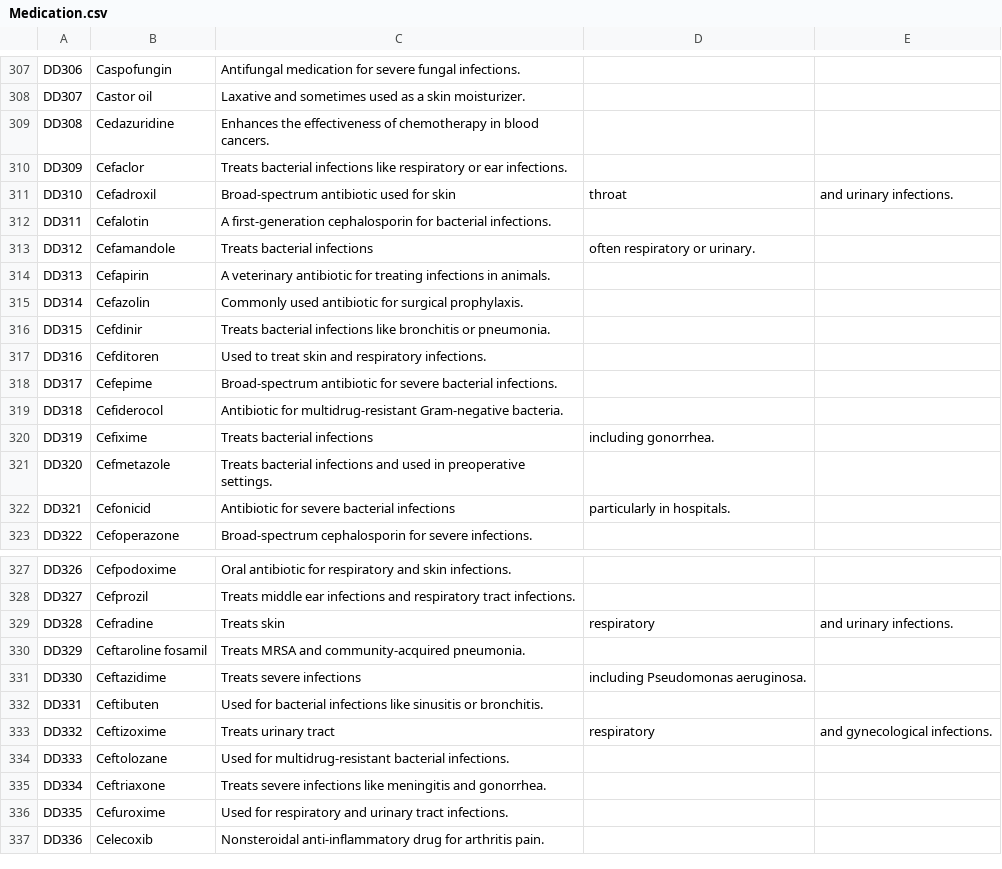
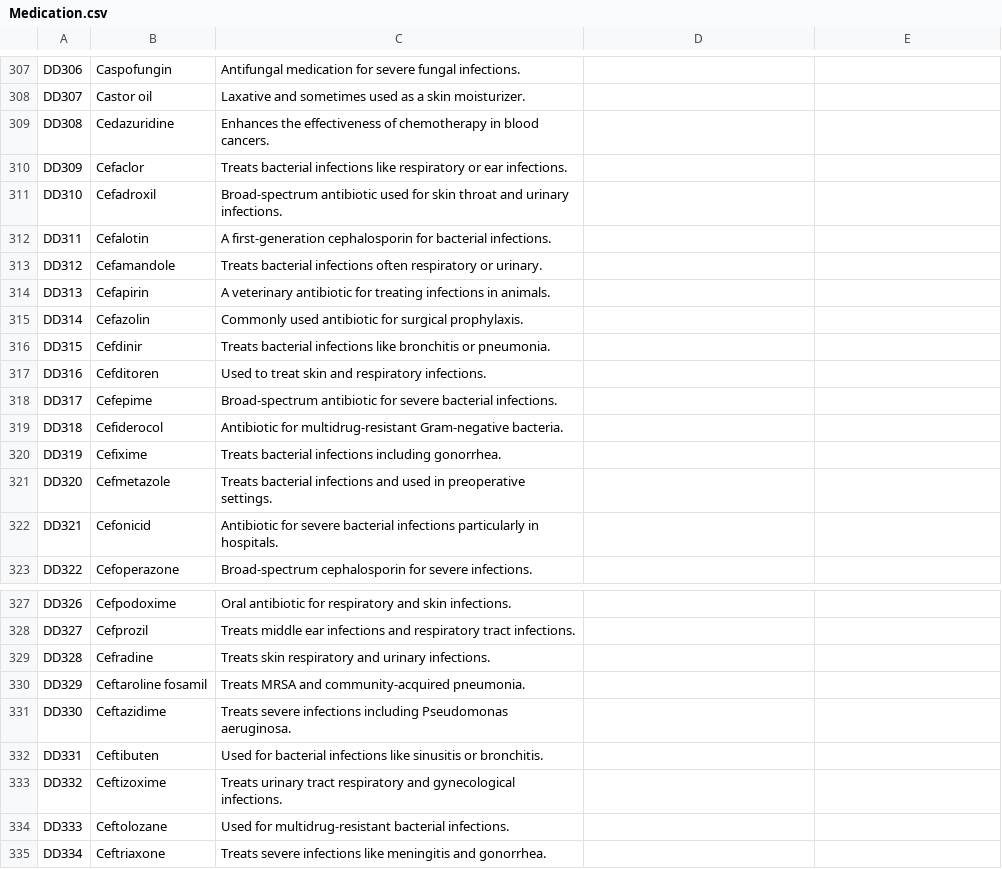
Before and after one commit to Poleth-SA/MixMed-Safety, a CSV file: backend/Data/Medication.csv, drawn as a sheet; only a part is shown, gaps mark what is left out; the shorter side is filled out with more unchanged rows.

```diff
--- a/backend/Data/Medication.csv
+++ b/backend/Data/Medication.csv
@@ -310,5 +310,5 @@ DD308,Cedazuridine,Enhances the effectiveness of chemotherapy in blood cancers.
 DD309,Cefaclor,Treats bacterial infections like respiratory or ear infections.
-DD310,Cefadroxil,Broad-spectrum antibiotic used for skin, throat, and urinary infections.
+DD310,Cefadroxil,Broad-spectrum antibiotic used for skin throat and urinary infections.
 DD311,Cefalotin,A first-generation cephalosporin for bacterial infections.
-DD312,Cefamandole,Treats bacterial infections, often respiratory or urinary.
+DD312,Cefamandole,Treats bacterial infections often respiratory or urinary.
 DD313,Cefapirin,A veterinary antibiotic for treating infections in animals.
@@ -319,5 +319,5 @@ DD317,Cefepime,Broad-spectrum antibiotic for severe bacterial infections.
 DD318,Cefiderocol,Antibiotic for multidrug-resistant Gram-negative bacteria.
-DD319,Cefixime,Treats bacterial infections, including gonorrhea.
+DD319,Cefixime,Treats bacterial infections including gonorrhea.
 DD320,Cefmetazole,Treats bacterial infections and used in preoperative settings.
-DD321,Cefonicid,Antibiotic for severe bacterial infections, particularly in hospitals.
+DD321,Cefonicid,Antibiotic for severe bacterial infections particularly in hospitals.
 DD322,Cefoperazone,Broad-spectrum cephalosporin for severe infections.
@@ -328,7 +328,7 @@ DD326,Cefpodoxime,Oral antibiotic for respiratory and skin infections.
 DD327,Cefprozil,Treats middle ear infections and respiratory tract infections.
-DD328,Cefradine,Treats skin, respiratory, and urinary infections.
+DD328,Cefradine,Treats skin respiratory and urinary infections.
 DD329,Ceftaroline fosamil,Treats MRSA and community-acquired pneumonia.
-DD330,Ceftazidime,Treats severe infections, including Pseudomonas aeruginosa.
+DD330,Ceftazidime,Treats severe infections including Pseudomonas aeruginosa.
 DD331,Ceftibuten,Used for bacterial infections like sinusitis or bronchitis.
-DD332,Ceftizoxime,Treats urinary tract, respiratory, and gynecological infections.
+DD332,Ceftizoxime,Treats urinary tract respiratory and gynecological infections.
 DD333,Ceftolozane,Used for multidrug-resistant bacterial infections.
```
Also changed, not shown: 2 other files.
